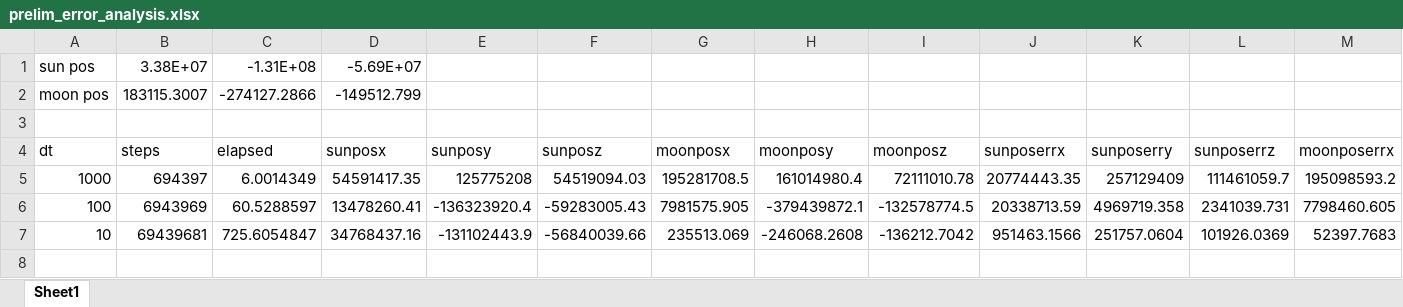
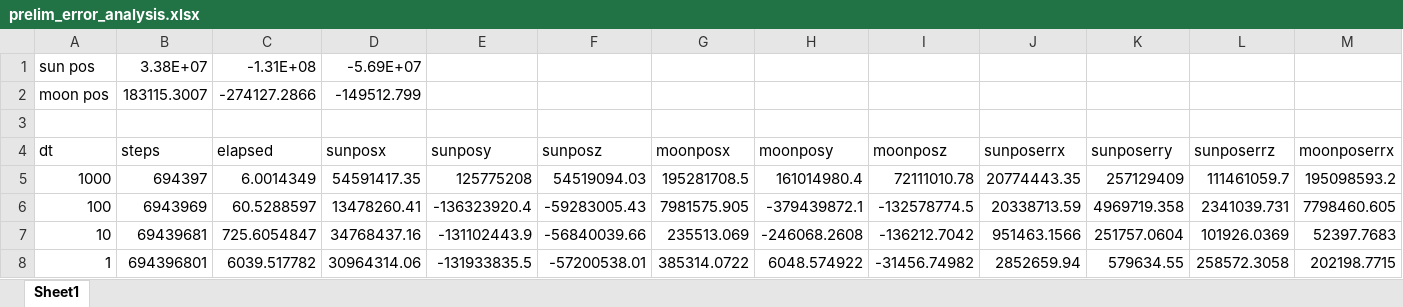
Before and after one commit to januarydev/MissionControl, an Excel workbook: blend-vis/prelim_error_analysis.xlsx, sheet Sheet1, drawn as a sheet; only a part is shown; values as stored, in another font and other column widths than the file's, no borders; charts and pictures not drawn; rows hold the shown columns only; the diff names each change by its address in the sheet, - before the commit and + after, or states it on an @@ line.

```diff
--- a/blend-vis/prelim_error_analysis.xlsx (sheet Sheet1)
+++ b/blend-vis/prelim_error_analysis.xlsx (sheet Sheet1)
+row 8: 1 | 694396801 | 6039.517782 | 30964314.06 | -131933835.5 | -57200538.01 | 385314.0722 | 6048.574922 | -31456.74982 | 2852659.94 | 579634.55 | 258572.3058 | 202198.7715
```
Also changed, not shown: charts or pictures, 5 other files.
